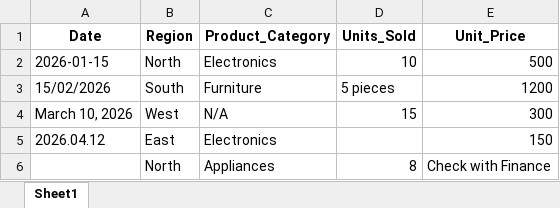
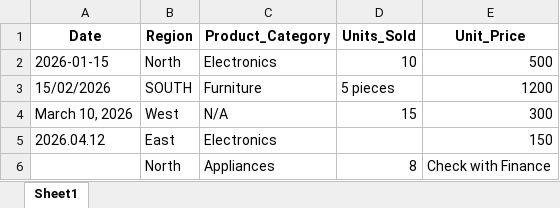
Before and after one commit to MiroslavKocian/AI-Data-Analyser, an Excel workbook: legacy_sales_data.xlsx, sheet Sheet1, drawn as a sheet; values as stored, in another font and other column widths than the file's, no borders; the diff names each change by its address in the sheet, - before the commit and + after, or states it on an @@ line.

Commit message:
Update: Added fixed Excel data and latest cleaning logic

```diff
--- a/legacy_sales_data.xlsx (sheet Sheet1)
+++ b/legacy_sales_data.xlsx (sheet Sheet1)
-B3 (Region): South
+B3 (Region): SOUTH
```
